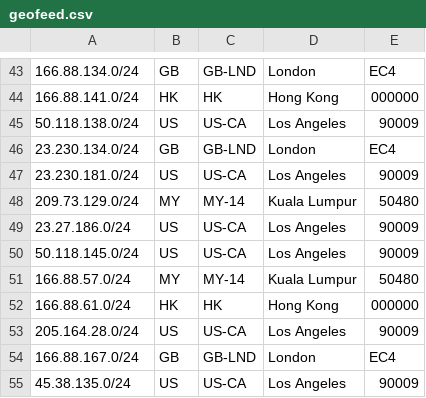
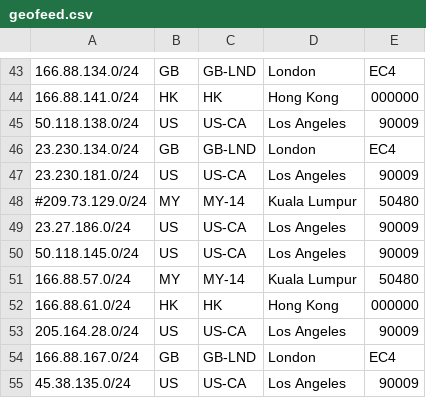
Before and after one commit to evoxt/geofeed, a CSV file: geofeed.csv, drawn as a sheet; only a part is shown, gaps mark what is left out.

Commit message:
Update geofeed.csv

```diff
--- a/geofeed.csv
+++ b/geofeed.csv
@@ -47,3 +47,3 @@
 23.230.181.0/24,US,US-CA,Los Angeles,90009
-209.73.129.0/24,MY,MY-14,Kuala Lumpur,50480
+#209.73.129.0/24,MY,MY-14,Kuala Lumpur,50480
 23.27.186.0/24,US,US-CA,Los Angeles,90009
```
